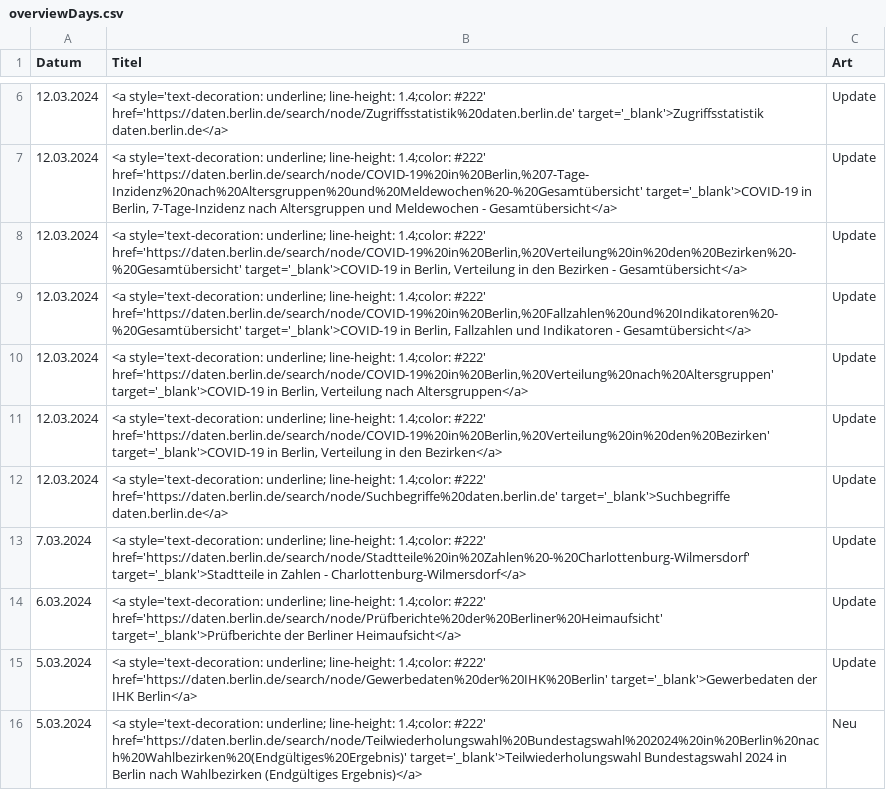
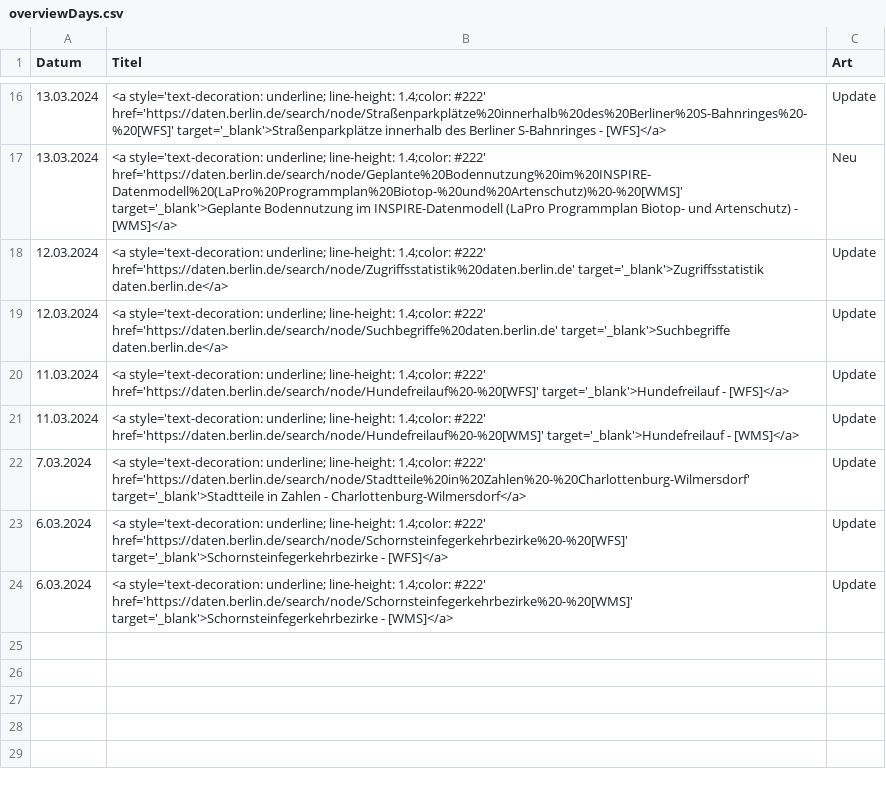
Before and after one commit to technologiestiftung/odis-opendata-vis, a CSV file: data/overviewDays.csv, drawn as a sheet; only a part is shown, gaps mark what is left out; the diff covers the shown part only.

```diff
--- a/data/overviewDays.csv
+++ b/data/overviewDays.csv
@@ -6,11 +16,9 @@ Datum,Titel,Art
+13.03.2024,<a style='text-decoration: underline; line-height: 1.4;color: #222' href='https://daten.berlin.de/search/node/Straßenparkplätze%20innerhalb%20des%20Berliner%20S-Bahnringes%20-%20[WFS]' target='_blank'>Straßenparkplätze innerhalb des Berliner S-Bahnringes - [WFS]</a>,Update
+13.03.2024,<a style='text-decoration: underline; line-height: 1.4;color: #222' href='https://daten.berlin.de/search/node/Geplante%20Bodennutzung%20im%20INSPIRE-Datenmodell%20(LaPro%20Programmplan%20Biotop-%20und%20Artenschutz)%20-%20[WMS]' target='_blank'>Geplante Bodennutzung im INSPIRE-Datenmodell (LaPro Programmplan Biotop- und Artenschutz) - [WMS]</a>,Neu
 12.03.2024,<a style='text-decoration: underline; line-height: 1.4;color: #222' href='https://daten.berlin.de/search/node/Zugriffsstatistik%20daten.berlin.de' target='_blank'>Zugriffsstatistik daten.berlin.de</a>,Update
-12.03.2024,"<a style='text-decoration: underline; line-height: 1.4;color: #222' href='https://daten.berlin.de/search/node/COVID-19%20in%20Berlin,%207-Tage-Inzidenz%20nach%20Altersgruppen%20und%20Meldewochen%20-%20Gesamtübersicht' target='_blank'>COVID-19 in Berlin, 7-Tage-Inzidenz nach Altersgruppen und Meldewochen - Gesamtübersicht</a>",Update
-12.03.2024,"<a style='text-decoration: underline; line-height: 1.4;color: #222' href='https://daten.berlin.de/search/node/COVID-19%20in%20Berlin,%20Verteilung%20in%20den%20Bezirken%20-%20Gesamtübersicht' target='_blank'>COVID-19 in Berlin, Verteilung in den Bezirken - Gesamtübersicht</a>",Update
-12.03.2024,"<a style='text-decoration: underline; line-height: 1.4;color: #222' href='https://daten.berlin.de/search/node/COVID-19%20in%20Berlin,%20Fallzahlen%20und%20Indikatoren%20-%20Gesamtübersicht' target='_blank'>COVID-19 in Berlin, Fallzahlen und Indikatoren - Gesamtübersicht</a>",Update
-12.03.2024,"<a style='text-decoration: underline; line-height: 1.4;color: #222' href='https://daten.berlin.de/search/node/COVID-19%20in%20Berlin,%20Verteilung%20nach%20Altersgruppen' target='_blank'>COVID-19 in Berlin, Verteilung nach Altersgruppen</a>",Update
-12.03.2024,"<a style='text-decoration: underline; line-height: 1.4;color: #222' href='https://daten.berlin.de/search/node/COVID-19%20in%20Berlin,%20Verteilung%20in%20den%20Bezirken' target='_blank'>COVID-19 in Berlin, Verteilung in den Bezirken</a>",Update
 12.03.2024,<a style='text-decoration: underline; line-height: 1.4;color: #222' href='https://daten.berlin.de/search/node/Suchbegriffe%20daten.berlin.de' target='_blank'>Suchbegriffe daten.berlin.de</a>,Update
+11.03.2024,<a style='text-decoration: underline; line-height: 1.4;color: #222' href='https://daten.berlin.de/search/node/Hundefreilauf%20-%20[WFS]' target='_blank'>Hundefreilauf - [WFS]</a>,Update
+11.03.2024,<a style='text-decoration: underline; line-height: 1.4;color: #222' href='https://daten.berlin.de/search/node/Hundefreilauf%20-%20[WMS]' target='_blank'>Hundefreilauf - [WMS]</a>,Update
 7.03.2024,<a style='text-decoration: underline; line-height: 1.4;color: #222' href='https://daten.berlin.de/search/node/Stadtteile%20in%20Zahlen%20-%20Charlottenburg-Wilmersdorf' target='_blank'>Stadtteile in Zahlen - Charlottenburg-Wilmersdorf</a>,Update
-6.03.2024,<a style='text-decoration: underline; line-height: 1.4;color: #222' href='https://daten.berlin.de/search/node/Prüfberichte%20der%20Berliner%20Heimaufsicht' target='_blank'>Prüfberichte der Berliner Heimaufsicht</a>,Update
-5.03.2024,<a style='text-decoration: underline; line-height: 1.4;color: #222' href='https://daten.berlin.de/search/node/Gewerbedaten%20der%20IHK%20Berlin' target='_blank'>Gewerbedaten der IHK Berlin</a>,Update
-5.03.2024,<a style='text-decoration: underline; line-height: 1.4;color: #222' href='https://daten.berlin.de/search/node/Teilwiederholungswahl%20Bundestagswahl%202024%20in%20Berlin%20nach%20Wahlbezirken%20(Endgültiges%20Ergebnis)' target='_blank'>Teilwiederholungswahl Bundestagswahl 2024 in Berlin nach Wahlbezirken (Endgültiges Ergebnis)</a>,Neu
+6.03.2024,<a style='text-decoration: underline; line-height: 1.4;color: #222' href='https://daten.berlin.de/search/node/Schornsteinfegerkehrbezirke%20-%20[WFS]' target='_blank'>Schornsteinfegerkehrbezirke - [WFS]</a>,Update
+6.03.2024,<a style='text-decoration: underline; line-height: 1.4;color: #222' href='https://daten.berlin.de/search/node/Schornsteinfegerkehrbezirke%20-%20[WMS]' target='_blank'>Schornsteinfegerkehrbezirke - [WMS]</a>,Update
```
Also changed, not shown: 10 added rows elsewhere in this file, 1 other file.
